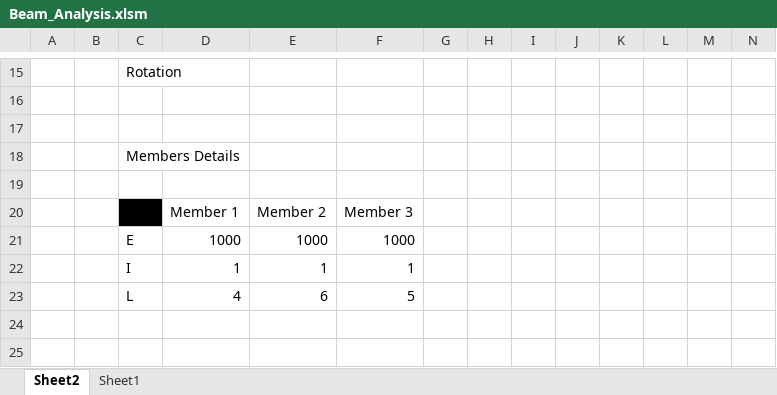
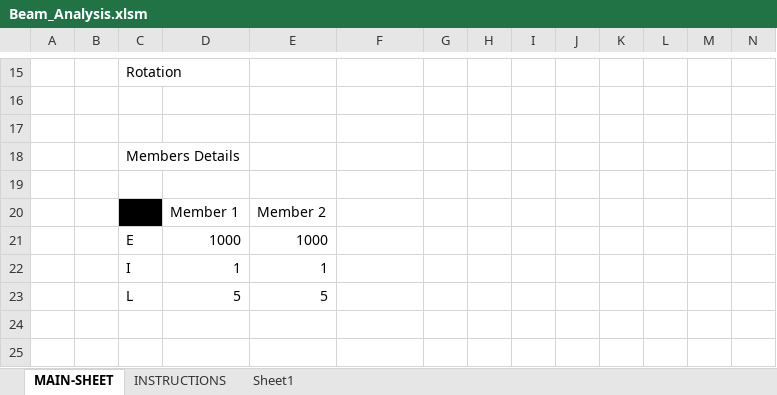
Before and after one commit to ashvinoli/Continuous_Beam_Solver_VBA, an Excel workbook: Beam_Analysis.xlsm, sheet MAIN-SHEET, drawn as a sheet; only a part is shown, gaps mark what is left out; values as stored, in another font and other column widths than the file's, no borders; charts and pictures not drawn; removed rows and columns are numbered as before the commit, all else as after; the diff covers the shown part only; the diff names each change by its address in the sheet, - before the commit and + after, or states it on an @@ line.

Commit message:
Instructions also added

```diff
--- a/Beam_Analysis.xlsm (sheet MAIN-SHEET)
+++ b/Beam_Analysis.xlsm (sheet MAIN-SHEET)
-sheet tab: Sheet2
+sheet tab: MAIN-SHEET
+sheet tab: INSTRUCTIONS
-F20: Member 3
+F20: (empty)
-F21: 1000
+F21: (empty)
-F22: 1
+F22: (empty)
-row 23:  |  | L | 4 | 6 | 5
+row 23:  |  | L | 5 | 5
```
Also changed, not shown: 2 added rows, 6 removed rows, 13 edited cells, cell formats and merged cells elsewhere in this sheet, sheet Sheet1, charts or pictures.
